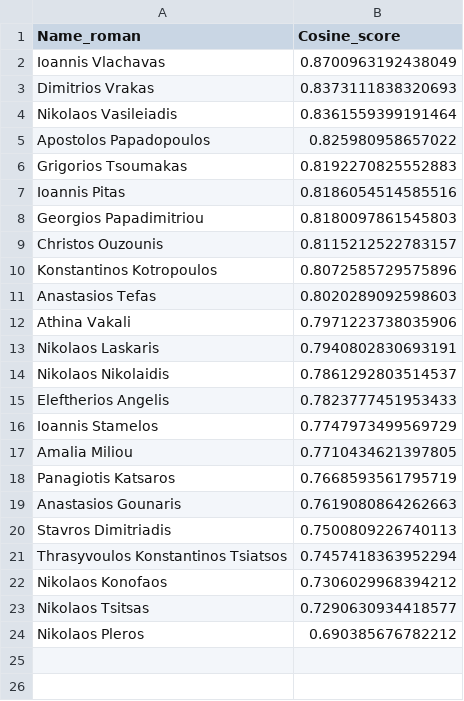
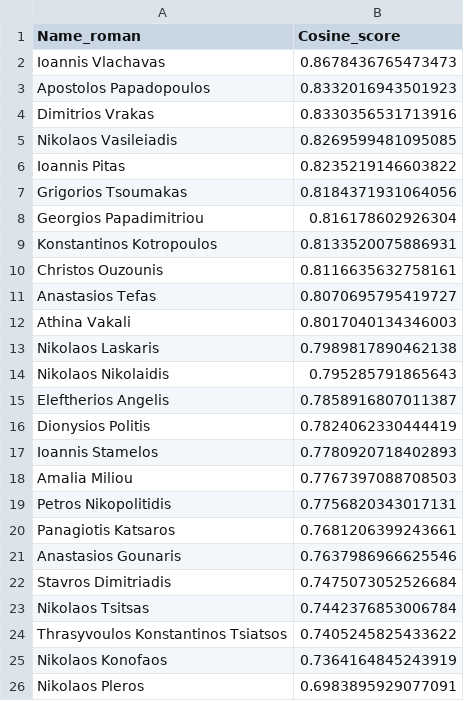
Before and after one commit to nikifori/Apella-plus-thesis, a CSV file: embeddings_py/specter_rankings/Intelligent Systems - Symbolic Artificial Intelligence/in/max_articles.csv, drawn as a sheet.

```diff
--- a/embeddings_py/specter_rankings/Intelligent Systems - Symbolic Artificial Intelligence/in/max_articles.csv
+++ b/embeddings_py/specter_rankings/Intelligent Systems - Symbolic Artificial Intelligence/in/max_articles.csv
@@ -1,24 +1,26 @@
 Name_roman,Cosine_score
-Ioannis Vlachavas,0.8700963192438049
-Dimitrios Vrakas,0.8373111838320693
-Nikolaos Vasileiadis,0.8361559399191464
-Apostolos Papadopoulos,0.825980958657022
-Grigorios Tsoumakas,0.8192270825552883
-Ioannis Pitas,0.8186054514585516
-Georgios Papadimitriou,0.8180097861545803
-Christos Ouzounis,0.8115212522783157
-Konstantinos Kotropoulos,0.8072585729575896
-Anastasios Tefas ,0.8020289092598603
-Athina Vakali,0.7971223738035906
-Nikolaos Laskaris,0.7940802830693191
-Nikolaos Nikolaidis,0.7861292803514537
-Eleftherios Angelis,0.7823777451953433
-Ioannis Stamelos,0.7747973499569729
-Amalia Miliou,0.7710434621397805
-Panagiotis Katsaros,0.7668593561795719
-Anastasios Gounaris ,0.7619080864262663
-Stavros Dimitriadis,0.7500809226740113
-Thrasyvoulos Konstantinos Tsiatsos,0.7457418363952294
-Nikolaos Konofaos,0.7306029968394212
-Nikolaos Tsitsas,0.7290630934418577
-Nikolaos Pleros,0.690385676782212
+Ioannis Vlachavas,0.8678436765473473
+Apostolos Papadopoulos,0.8332016943501923
+Dimitrios Vrakas,0.8330356531713916
+Nikolaos Vasileiadis,0.8269599481095085
+Ioannis Pitas,0.8235219146603822
+Grigorios Tsoumakas,0.8184371931064056
+Georgios Papadimitriou,0.816178602926304
+Konstantinos Kotropoulos,0.8133520075886931
+Christos Ouzounis,0.8116635632758161
+Anastasios Tefas ,0.8070695795419727
+Athina Vakali,0.8017040134346003
+Nikolaos Laskaris,0.7989817890462138
+Nikolaos Nikolaidis,0.795285791865643
+Eleftherios Angelis,0.7858916807011387
+Dionysios Politis,0.7824062330444419
+Ioannis Stamelos,0.7780920718402893
+Amalia Miliou,0.7767397088708503
+Petros Nikopolitidis,0.7756820343017131
+Panagiotis Katsaros,0.7681206399243661
+Anastasios Gounaris ,0.7637986966625546
+Stavros Dimitriadis,0.7475073052526684
+Nikolaos Tsitsas,0.7442376853006784
+Thrasyvoulos Konstantinos Tsiatsos,0.7405245825433622
+Nikolaos Konofaos,0.7364164845243919
+Nikolaos Pleros,0.6983895929077091
```
Also changed, not shown: embeddings_py/specter_rankings/Intelligent Systems - Symbolic Artificial Intelligence/out/max_articles.csv, embeddings_py/specter_rankings/Optical Communications/in/max_articles.csv, 29 other files.
